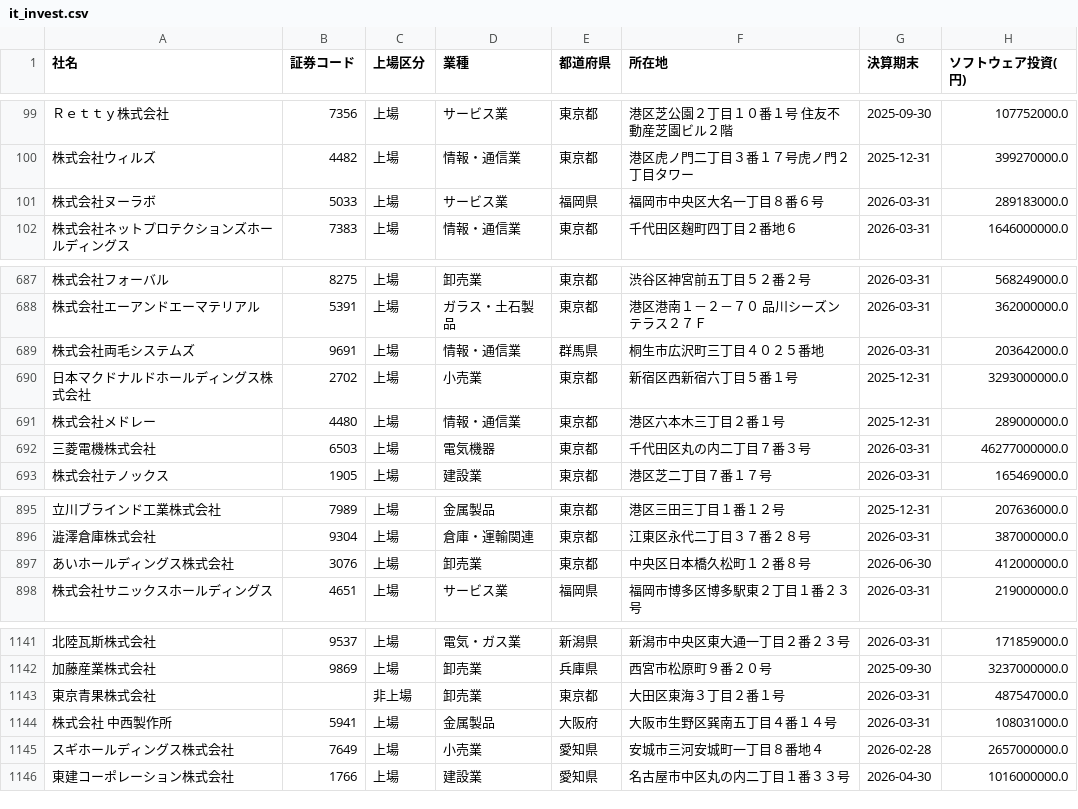
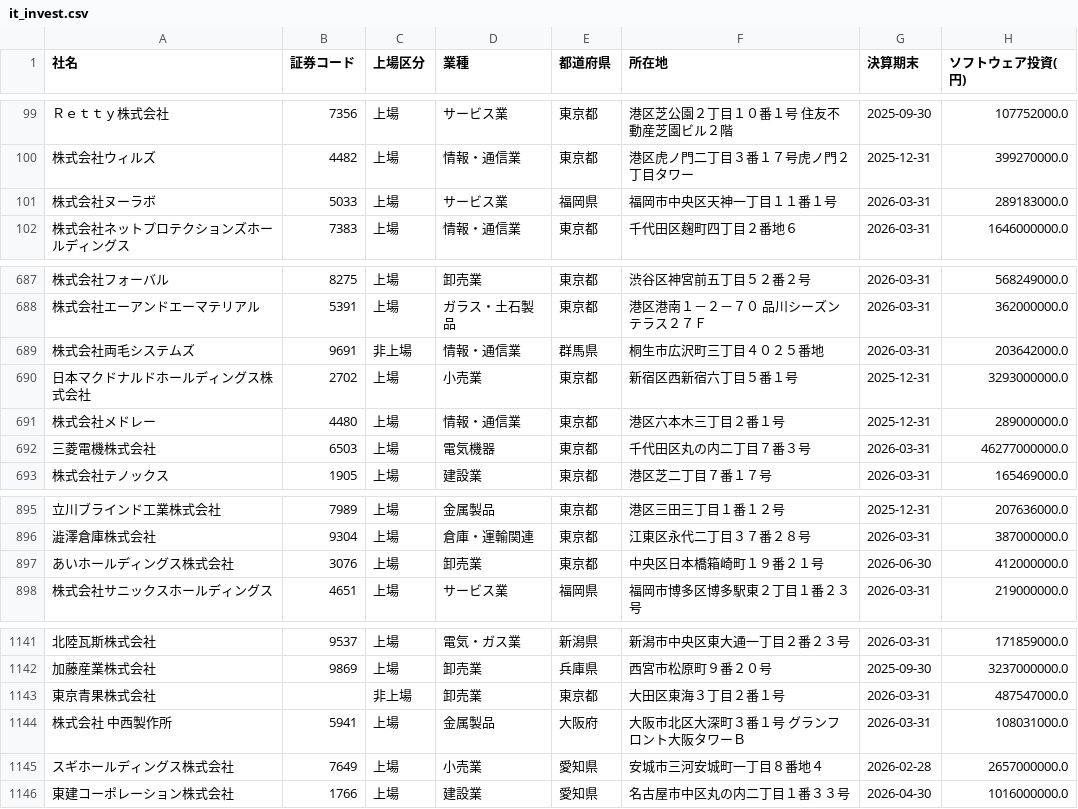
Before and after one commit to kukkunbz3613-prog/jp-stock-screener, a CSV file: docs/it_invest.csv, drawn as a sheet; only a part is shown, gaps mark what is left out; the diff names each change by its address in the sheet, - before the commit and + after, or states it on an @@ line.

```diff
--- a/docs/it_invest.csv
+++ b/docs/it_invest.csv
-F101 (所在地): 福岡市中央区大名一丁目８番６号
+F101 (所在地): 福岡市中央区天神一丁目１１番１号
-C689 (上場区分): 上場
+C689 (上場区分): 非上場
-F897 (所在地): 中央区日本橋久松町１２番８号
+F897 (所在地): 中央区日本橋箱崎町１９番２１号
-F1144 (所在地): 大阪市生野区巽南五丁目４番１４号
+F1144 (所在地): 大阪市北区大深町３番１号 グランフロント大阪タワーＢ
```
Also changed, not shown: data/edinet_docs.csv, 3 other files.
